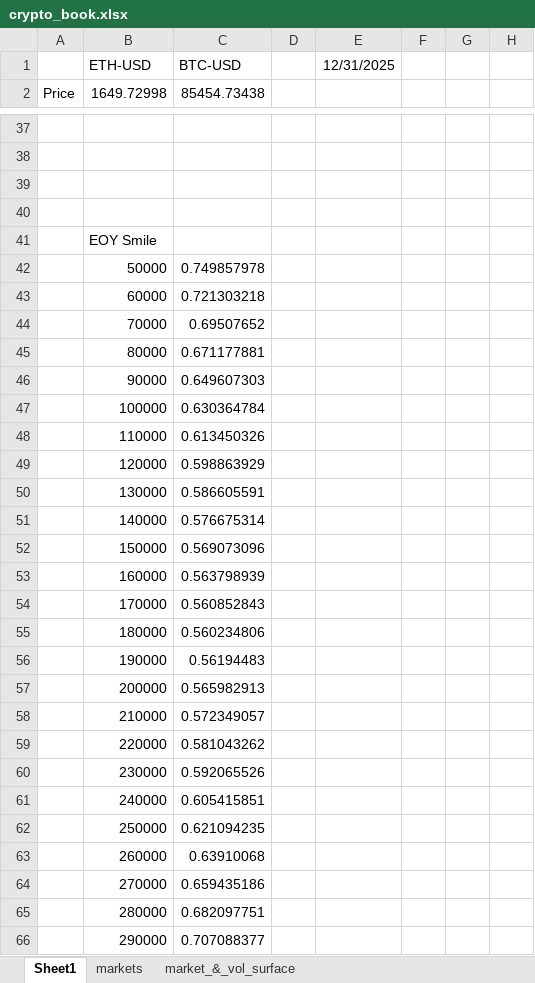
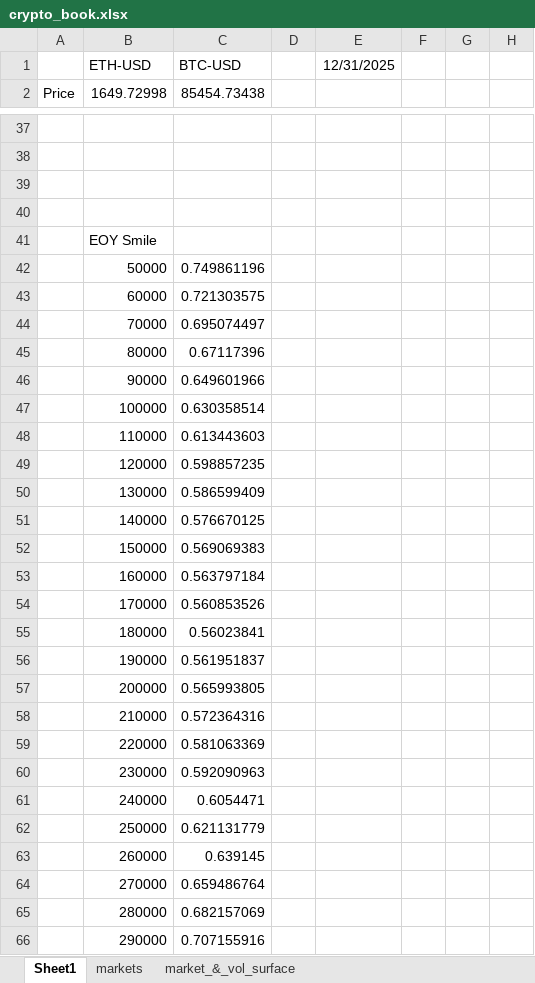
Before and after one commit to goldensnacks/bolt-hub, an Excel workbook: crypto_book.xlsx, sheet Sheet1, drawn as a sheet; only a part is shown, gaps mark what is left out; values as stored, in another font and other column widths than the file's, no borders; charts and pictures not drawn; the diff covers the shown part only; the diff names each change by its address in the sheet, - before the commit and + after, or states it on an @@ line.

Commit message:
add crypto book

```diff
--- a/crypto_book.xlsx (sheet Sheet1)
+++ b/crypto_book.xlsx (sheet Sheet1)
-C42 (85454.73438): 0.749857978
+C42 (85454.73438): 0.749861196
-C43 (85454.73438): 0.721303218
+C43 (85454.73438): 0.721303575
-C44 (85454.73438): 0.69507652
+C44 (85454.73438): 0.695074497
-C45 (85454.73438): 0.671177881
+C45 (85454.73438): 0.67117396
-C46 (85454.73438): 0.649607303
+C46 (85454.73438): 0.649601966
-C47 (85454.73438): 0.630364784
+C47 (85454.73438): 0.630358514
-C48 (85454.73438): 0.613450326
+C48 (85454.73438): 0.613443603
-C49 (85454.73438): 0.598863929
+C49 (85454.73438): 0.598857235
-C50 (85454.73438): 0.586605591
+C50 (85454.73438): 0.586599409
-C51 (85454.73438): 0.576675314
+C51 (85454.73438): 0.576670125
-C52 (85454.73438): 0.569073096
+C52 (85454.73438): 0.569069383
-C53 (85454.73438): 0.563798939
+C53 (85454.73438): 0.563797184
-C54 (85454.73438): 0.560852843
+C54 (85454.73438): 0.560853526
-C55 (85454.73438): 0.560234806
+C55 (85454.73438): 0.56023841
-C56 (85454.73438): 0.56194483
+C56 (85454.73438): 0.561951837
-C57 (85454.73438): 0.565982913
+C57 (85454.73438): 0.565993805
-C58 (85454.73438): 0.572349057
+C58 (85454.73438): 0.572364316
-C59 (85454.73438): 0.581043262
+C59 (85454.73438): 0.581063369
-C60 (85454.73438): 0.592065526
+C60 (85454.73438): 0.592090963
-C61 (85454.73438): 0.605415851
+C61 (85454.73438): 0.6054471
-C62 (85454.73438): 0.621094235
+C62 (85454.73438): 0.621131779
-C63 (85454.73438): 0.63910068
+C63 (85454.73438): 0.639145
-C64 (85454.73438): 0.659435186
+C64 (85454.73438): 0.659486764
-C65 (85454.73438): 0.682097751
+C65 (85454.73438): 0.682157069
-C66 (85454.73438): 0.707088377
+C66 (85454.73438): 0.707155916
```
Also changed, not shown: 1 added row, 1 removed row and 19 edited cells elsewhere in this sheet, sheet markets, charts or pictures.
